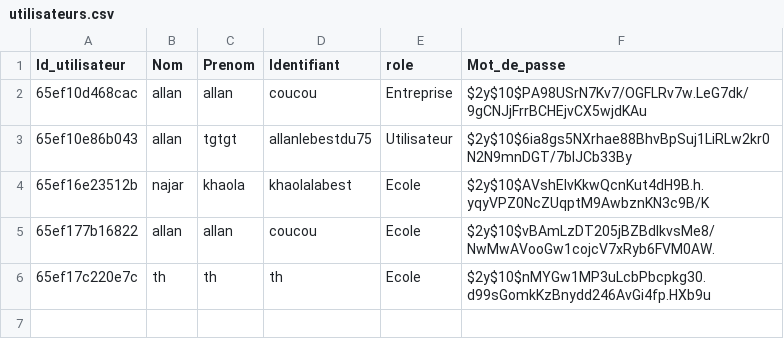
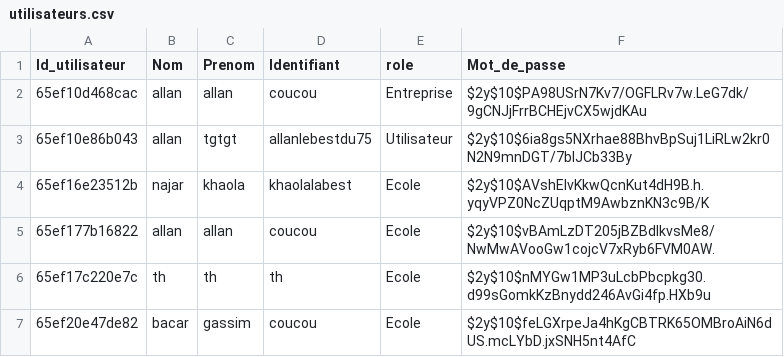
Before and after one commit to MSAcom/Quizzeo, a CSV file: accueil/utilisateurs.csv, drawn as a sheet.

```diff
--- a/accueil/utilisateurs.csv
+++ b/accueil/utilisateurs.csv
@@ -6 +6,2 @@ Id_utilisateur,Nom,Prenom,Identifiant,role,Mot_de_passe
 65ef17c220e7c,th,th,th,Ecole,$2y$10$nMYGw1MP3uLcbPbcpkg30.d99sGomkKzBnydd246AvGi4fp.HXb9u
+65ef20e47de82,bacar,gassim,coucou,Ecole,$2y$10$feLGXrpeJa4hKgCBTRK65OMBroAiN6dUS.mcLYbD.jxSNH5nt4AfC
```
Also changed, not shown: 3 other files.
